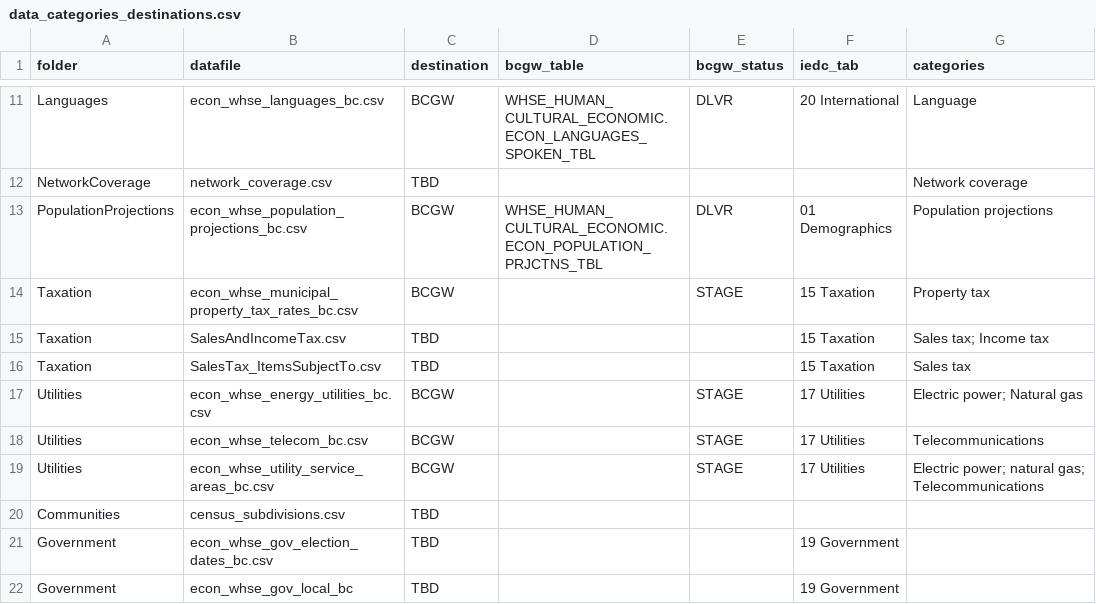
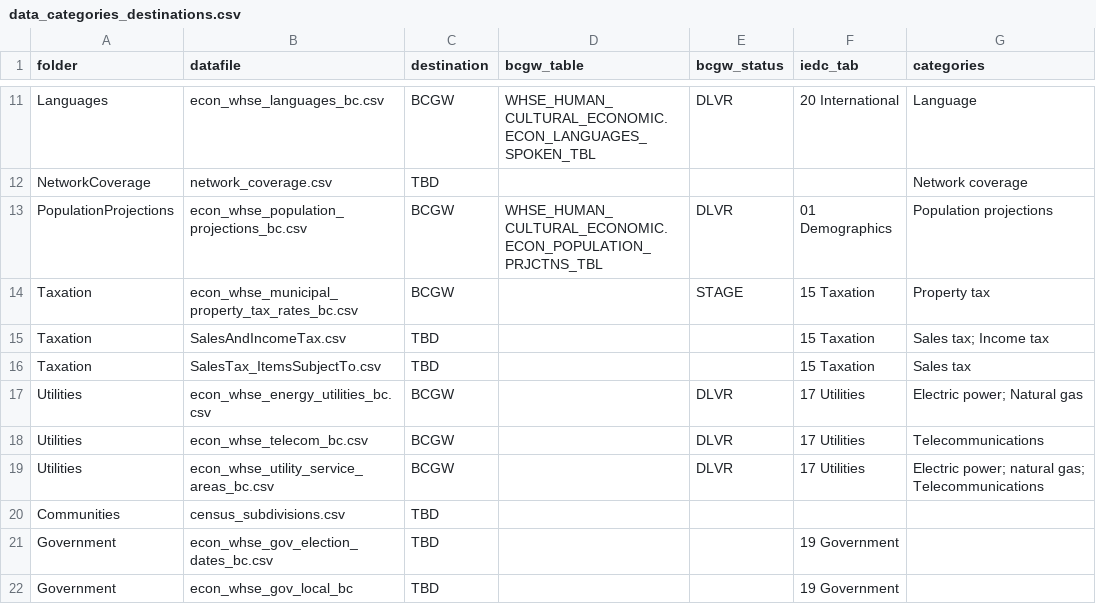
Before and after one commit to smnorris/mit_onetool_data, a CSV file: dissdata/data/data_categories_destinations.csv, drawn as a sheet; only a part is shown, gaps mark what is left out.

Commit message:
updated bcgw status

```diff
--- a/dissdata/data/data_categories_destinations.csv
+++ b/dissdata/data/data_categories_destinations.csv
@@ -16,5 +16,5 @@ Taxation,SalesAndIncomeTax.csv,TBD,,,15 Taxation,Sales tax; Income tax
 Taxation,SalesTax_ItemsSubjectTo.csv,TBD,,,15 Taxation,Sales tax
-Utilities,econ_whse_energy_utilities_bc.csv,BCGW,,STAGE,17 Utilities,Electric power; Natural gas
-Utilities,econ_whse_telecom_bc.csv,BCGW,,STAGE,17 Utilities,Telecommunications
-Utilities,econ_whse_utility_service_areas_bc.csv,BCGW,,STAGE,17 Utilities,Electric power; natural gas; Telecommunications
+Utilities,econ_whse_energy_utilities_bc.csv,BCGW,,DLVR,17 Utilities,Electric power; Natural gas
+Utilities,econ_whse_telecom_bc.csv,BCGW,,DLVR,17 Utilities,Telecommunications
+Utilities,econ_whse_utility_service_areas_bc.csv,BCGW,,DLVR,17 Utilities,Electric power; natural gas; Telecommunications
 Communities,census_subdivisions.csv,TBD,,,,
```
